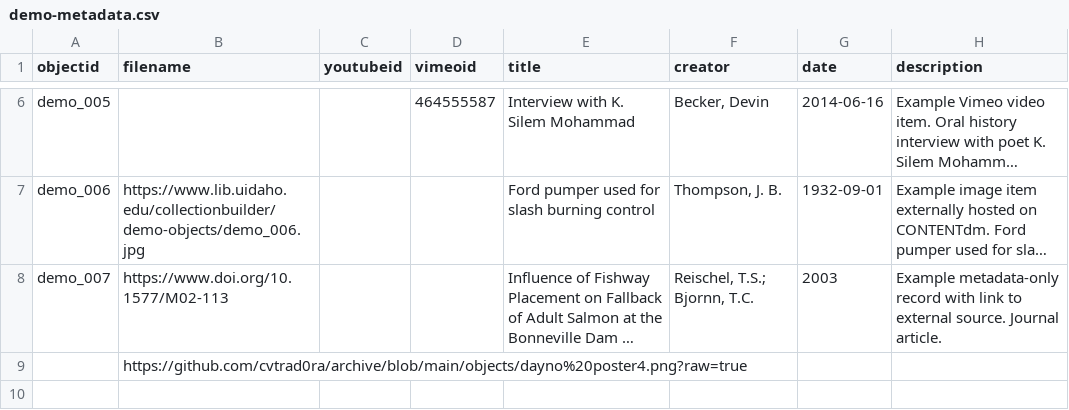
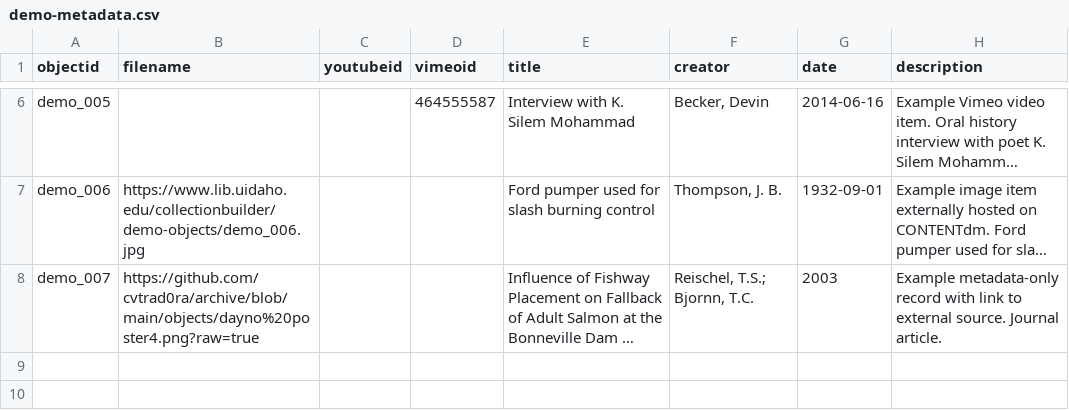
Before and after one commit to cvtrad0ra/archive, a CSV file: _data/demo-metadata.csv, drawn as a sheet; only a part is shown, gaps mark what is left out; long unchanged cells end in …; the diff names each change by its address in the sheet, - before the commit and + after, or states it on an @@ line.

Commit message:
Add files via upload

```diff
--- a/_data/demo-metadata.csv
+++ b/_data/demo-metadata.csv
-B8 (filename): https://www.doi.org/10.1577/M02-113
+B8 (filename): https://github.com/cvtrad0ra/archive/blob/main/objects/dayno%20poster4.png?raw=true
-B9 (filename): https://github.com/cvtrad0ra/archive/blob/main/objects/dayno%20poster4.png?raw=true
+B9 (filename): (empty)
```
